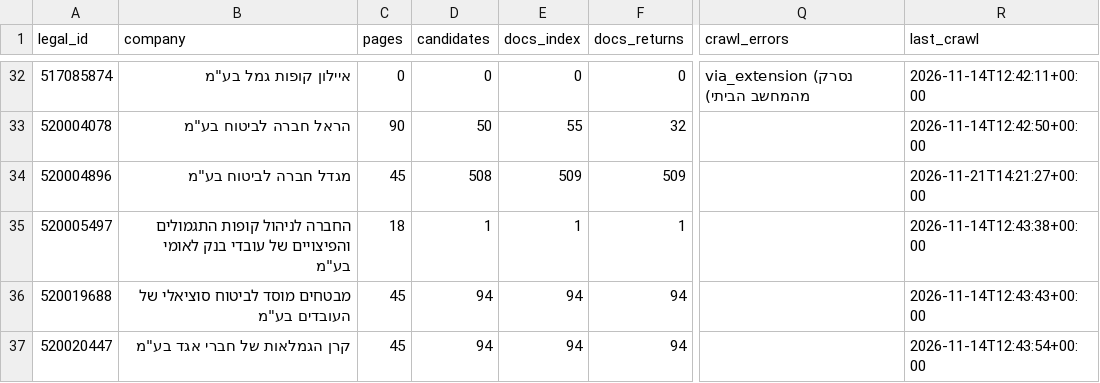
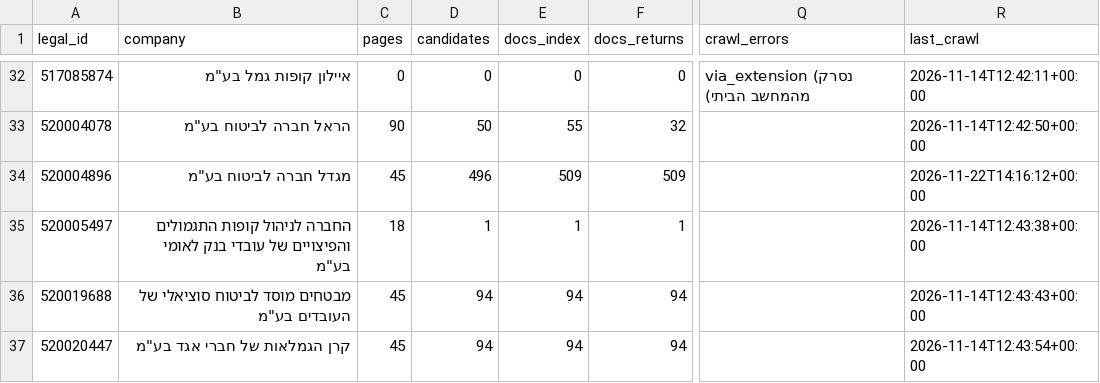
Before and after one commit to Revach123/MASLULIM, a CSV file: returns/coverage.csv, drawn as a sheet; only a part is shown, gaps mark what is left out; the diff names each change by its address in the sheet, - before the commit and + after, or states it on an @@ line.

```diff
--- a/returns/coverage.csv
+++ b/returns/coverage.csv
-D34 (candidates): 508
+D34 (candidates): 496
-R34 (last_crawl): 2026-11-21T14:21:27+00:00
+R34 (last_crawl): 2026-11-22T14:16:12+00:00
```
Also changed, not shown: returns/gaps_companies.csv, 5 other files.
